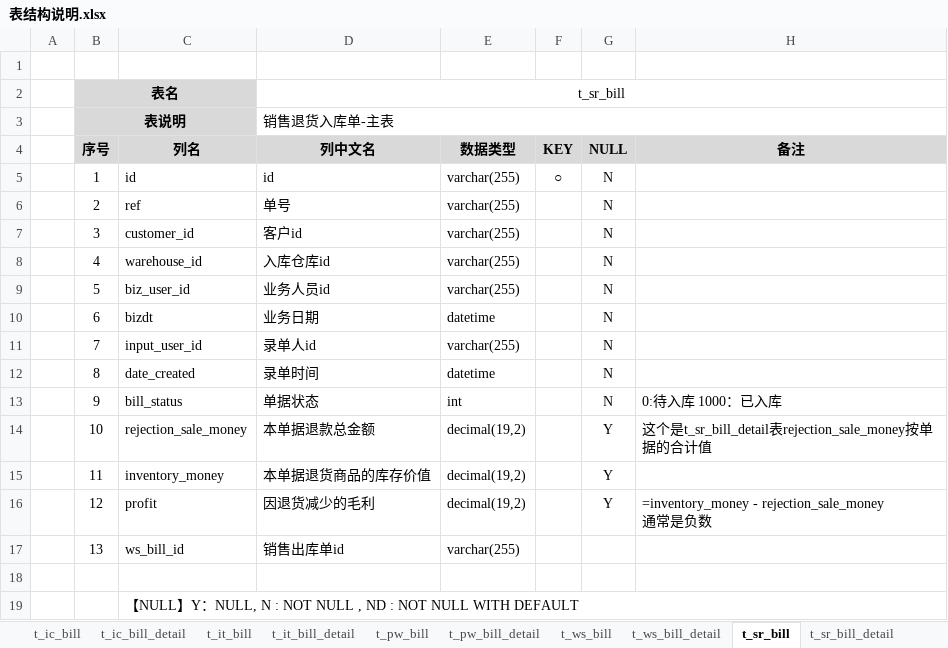
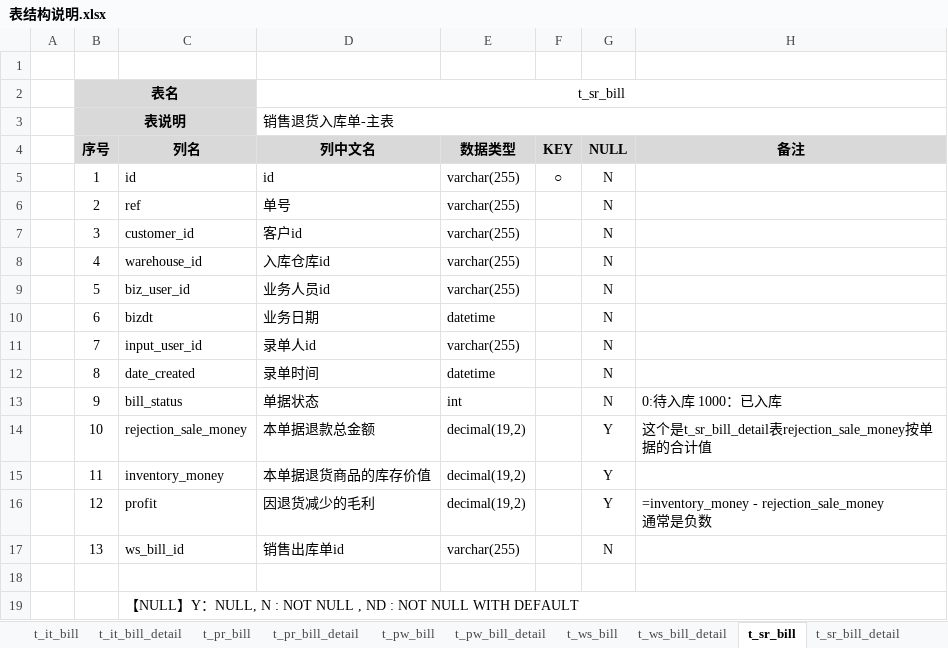
Before and after one commit to dongxf/PSI, an Excel workbook: doc/02 表结构/表结构说明.xlsx, sheet t_sr_bill, drawn as a sheet; values as stored, in another font and other column widths than the file's, no borders; the diff names each change by its address in the sheet, - before the commit and + after, or states it on an @@ line.

```diff
--- a/doc/02 表结构/表结构说明.xlsx (sheet t_sr_bill)
+++ b/doc/02 表结构/表结构说明.xlsx (sheet t_sr_bill)
+sheet tab: t_pr_bill
+sheet tab: t_pr_bill_detail
-G17 (NULL): (empty)
+G17 (NULL): N
```
Also changed, not shown: sheet 一览表.
